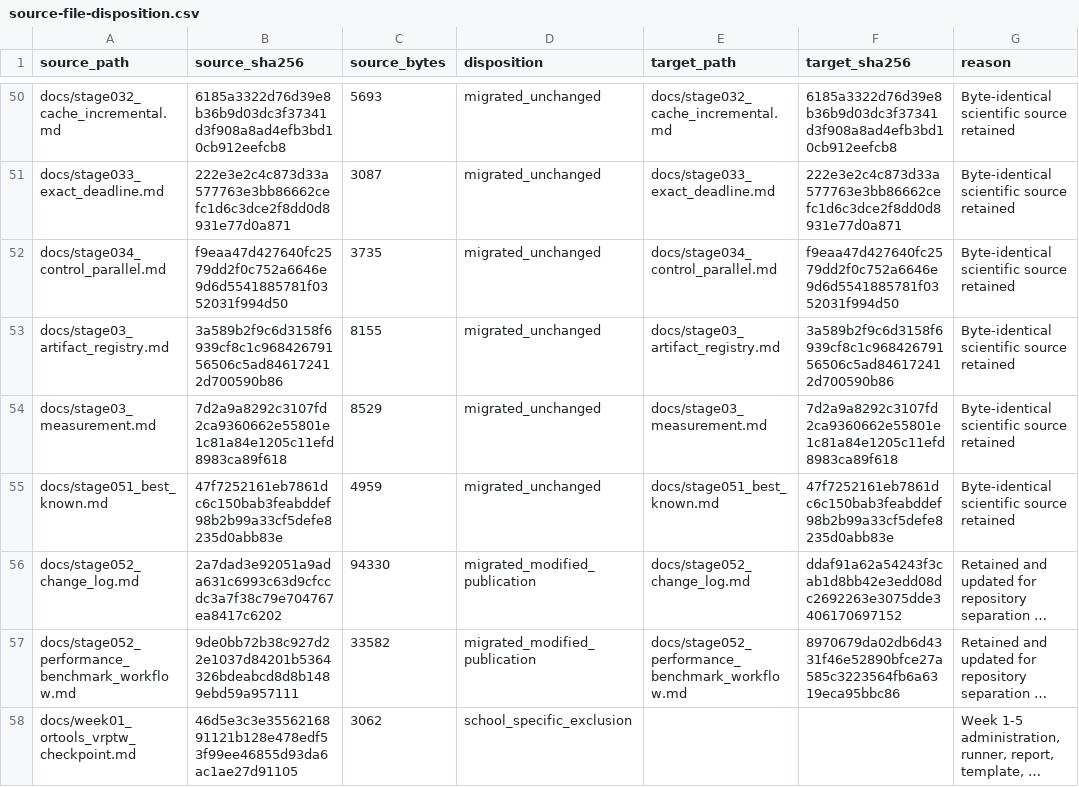
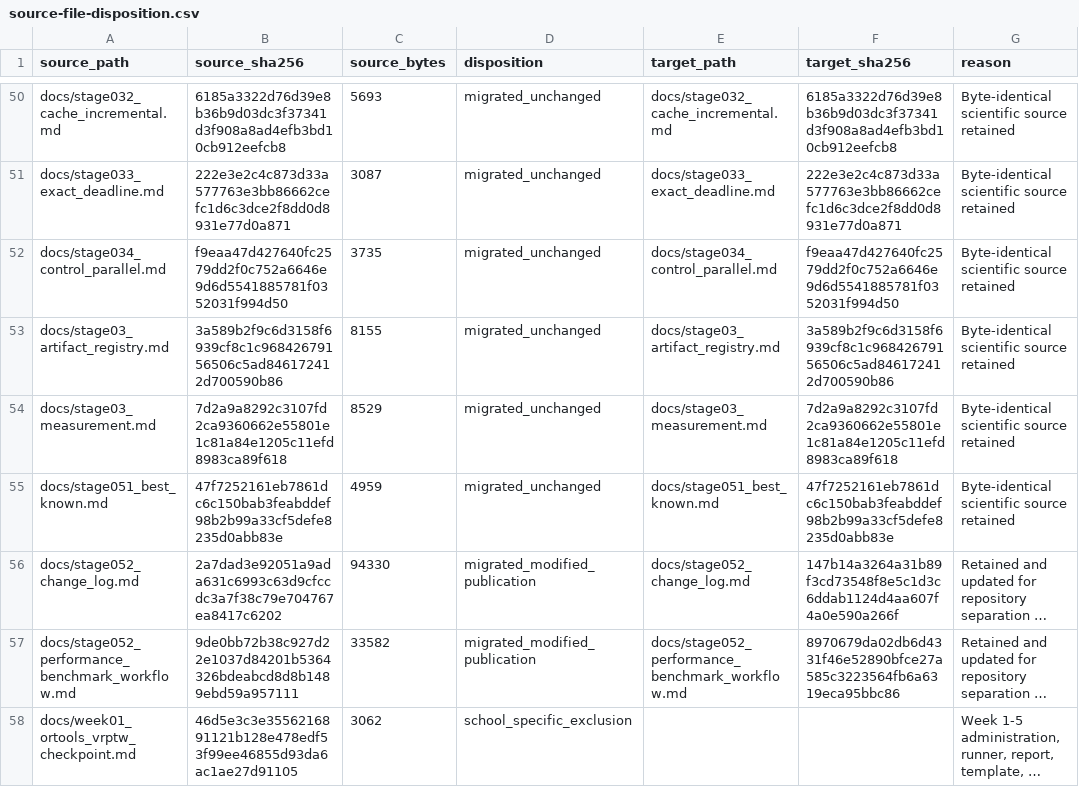
Before and after one commit to 0neblaze/TxnOpt, a CSV file: docs/provenance/source-file-disposition.csv, drawn as a sheet; only a part is shown, gaps mark what is left out; long unchanged cells end in …; the diff names each change by its address in the sheet, - before the commit and + after, or states it on an @@ line.

```diff
--- a/docs/provenance/source-file-disposition.csv
+++ b/docs/provenance/source-file-disposition.csv
-F56 (target_sha256): ddaf91a62a54243f3cab1d8bb42e3edd08dc2692263e3075dde3406170697152
+F56 (target_sha256): 147b14a3264a31b89f3cd73548f8e5c1d3c6ddab1124d4aa607f4a0e590a266f
```
Also changed, not shown: 4 other files.
